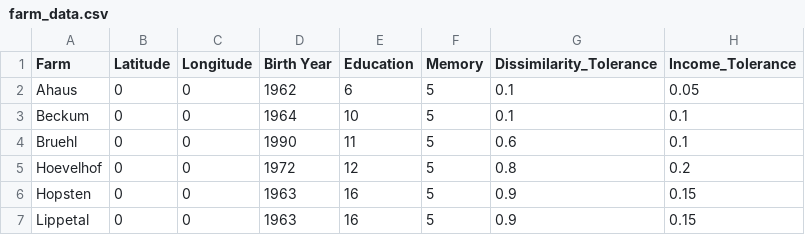
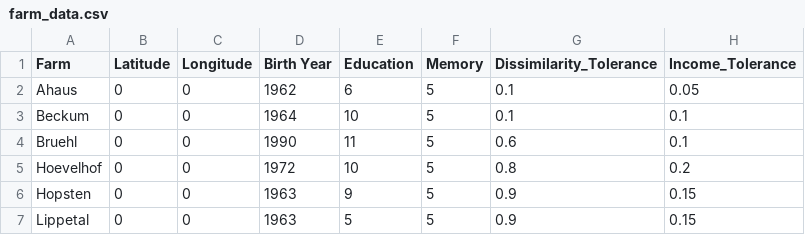
Before and after one commit to AECP-ETHZ/FARMIND, a CSV file: data/farm_data.csv, drawn as a sheet; only a part is shown; the diff names each change by its address in the sheet, - before the commit and + after, or states it on an @@ line.

```diff
--- a/data/farm_data.csv
+++ b/data/farm_data.csv
-E5 (Education): 12
+E5 (Education): 10
-E6 (Education): 16
+E6 (Education): 9
-E7 (Education): 16
+E7 (Education): 5
```
Also changed, not shown: data/parameters.csv, p_allowedStratPrePost.csv, 7 other files.
